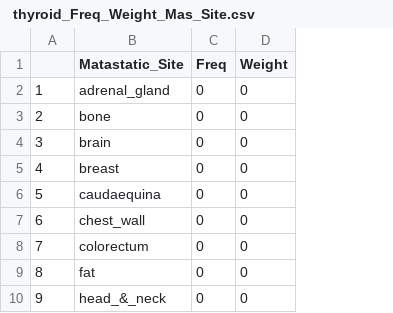
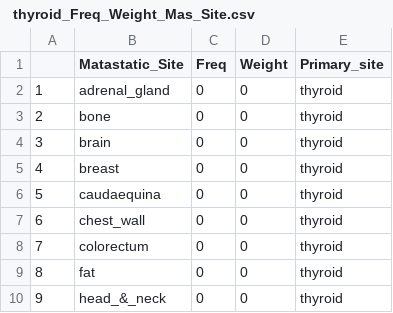
Before and after one commit to KyraBoulding/Final_Project_Paige_Kyra, a CSV file: 2.Clean.Data/ thyroid_Freq_Weight_Mas_Site.csv, drawn as a sheet; only a part is shown; the diff names each change by its address in the sheet, - before the commit and + after, or states it on an @@ line.

Commit message:
Update  thyroid_Freq_Weight_Mas_Site.csv

```diff
--- a/2.Clean.Data/ thyroid_Freq_Weight_Mas_Site.csv
+++ b/2.Clean.Data/ thyroid_Freq_Weight_Mas_Site.csv
+column E (Primary_site), rows 2-10: all thyroid
```
